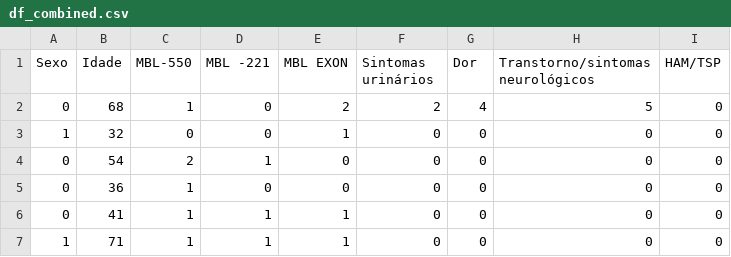
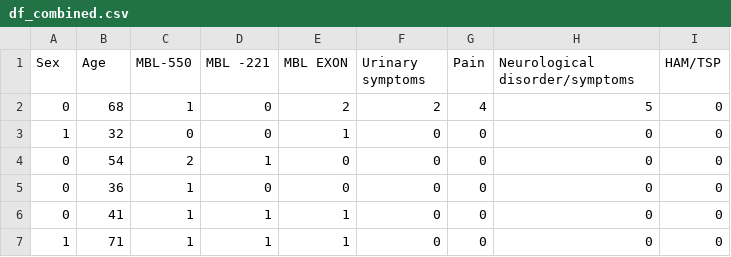
Before and after one commit to MatheusABomfim/MBL2_ML_HTLV, a CSV file: datasets/df_combined.csv, drawn as a sheet; only a part is shown.

```diff
--- a/datasets/df_combined.csv
+++ b/datasets/df_combined.csv
@@ -1,2 +1,2 @@
-Sexo,Idade,MBL-550,MBL -221,MBL EXON,Sintomas urinários,Dor,Transtorno/sintomas neurológicos,HAM/TSP
+Sex,Age,MBL-550,MBL -221,MBL EXON,Urinary symptoms,Pain,Neurological disorder/symptoms ,HAM/TSP
 0,68,1,0,2,2,4,5,0
```
Also changed, not shown: datasets/df_cat_3.csv.
